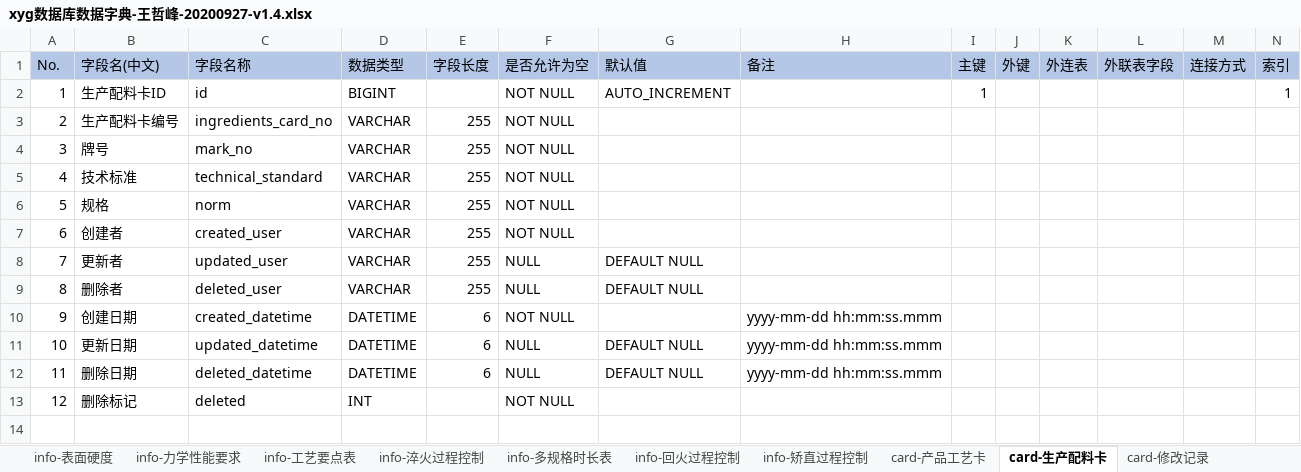
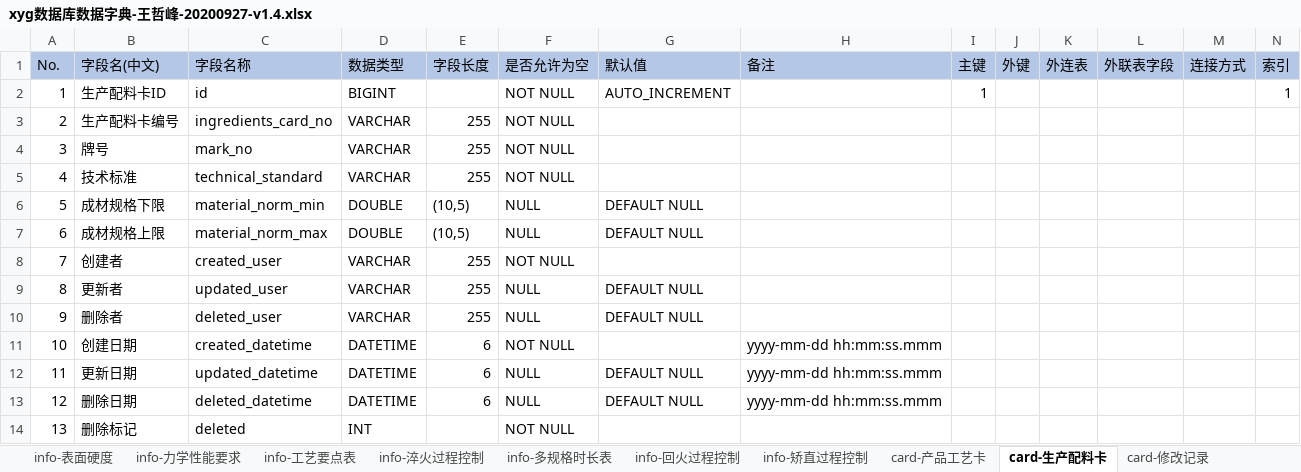
Before and after one commit to wangzhefeng/data-analysis, an Excel workbook: xyg/xyg数据库数据字典-王哲峰-20200927-v1.4.xlsx, sheet card-生产配料卡, drawn as a sheet; only a part is shown; values as stored, in another font and other column widths than the file's, no borders; removed rows and columns are numbered as before the commit, all else as after; rows hold the shown columns only; the diff names each change by its address in the sheet, - before the commit and + after, or states it on an @@ line.

```diff
--- a/xyg/xyg数据库数据字典-王哲峰-20200927-v1.4.xlsx (sheet card-生产配料卡)
+++ b/xyg/xyg数据库数据字典-王哲峰-20200927-v1.4.xlsx (sheet card-生产配料卡)
-row 6: 5 | 规格 | norm | VARCHAR | 255 | NOT NULL
+row 6: 5 | 成材规格下限 | material_norm_min | DOUBLE | (10,5) | NULL | DEFAULT NULL
+row 7: 6 | 成材规格上限 | material_norm_max | DOUBLE | (10,5) | NULL | DEFAULT NULL
@@ column A (No.) renumbered from row 8 down @@
```
Also changed, not shown: sheet card-产品工艺卡, sheet card-工序工艺, sheet info-工序工艺, sheet table-sql-script-use, sheet 基础分类数据, sheet info-标准工艺卡, 6 other files.
